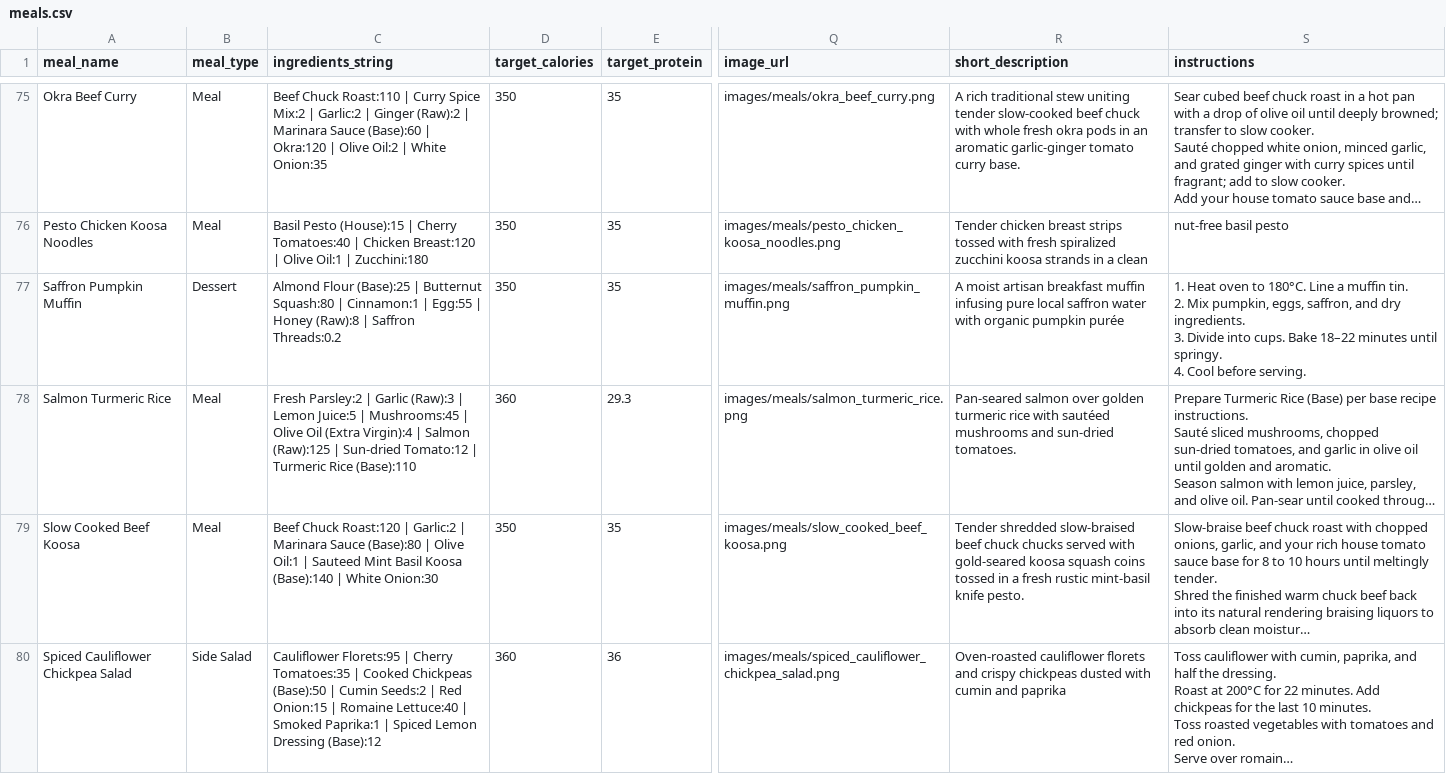
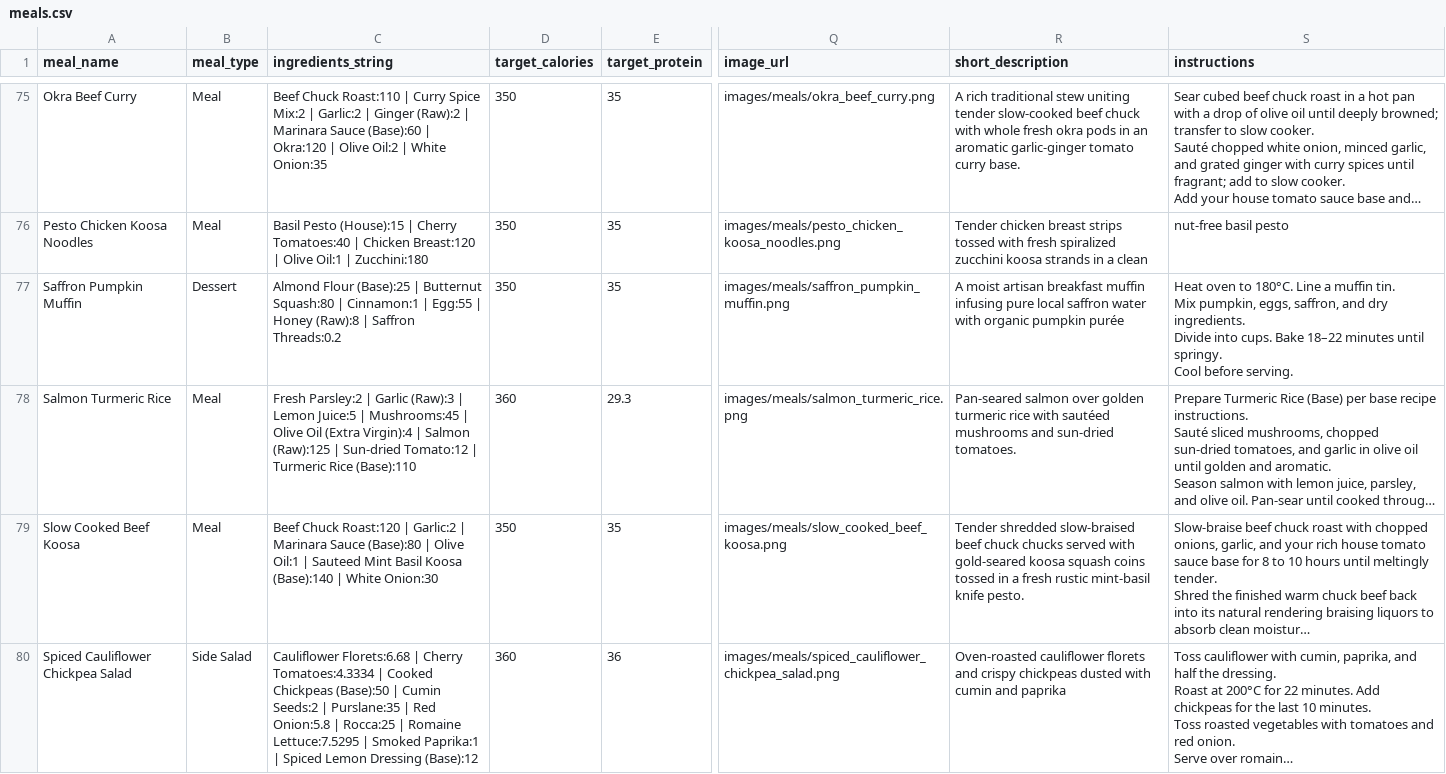
Before and after one commit to nasreenhsaif-eng/meal-craft, a CSV file: database/data/menu/meals.csv, drawn as a sheet; only a part is shown, gaps mark what is left out; long unchanged cells end in …; ↵ is a line break in a cell; the diff covers the shown part only; the diff names each change by its address in the sheet, - before the commit and + after, or states it on an @@ line.

```diff
--- a/database/data/menu/meals.csv
+++ b/database/data/menu/meals.csv
-S77 (instructions): 1. Heat oven to 180°C. Line a muffin tin. ↵ 2. Mix pumpkin, eggs, saffron, and dry ingredients. ↵ 3. Divide into cups. Bake 18–22 minutes until springy. ↵ 4. Cool before…
+S77 (instructions): Heat oven to 180°C. Line a muffin tin. ↵ Mix pumpkin, eggs, saffron, and dry ingredients. ↵ Divide into cups. Bake 18–22 minutes until springy. ↵ Cool before…
-C80 (ingredients_string): Cauliflower Florets:95 | Cherry Tomatoes:35 | Cooked Chickpeas (Base):50 | Cumin Seeds:2 | Red Onion:15 | Romaine Lettuce:40 | Smoked…
+C80 (ingredients_string): Cauliflower Florets:6.68 | Cherry Tomatoes:4.3334 | Cooked Chickpeas (Base):50 | Cumin Seeds:2 | Purslane:35 | Red Onion:5.8 | Rocca:25 | Romaine Lettuce:7.5295 | Smoked…
```
Also changed, not shown: 2 added rows and 61 edited cells elsewhere in this file, database/data/menu/ingredients.csv, 45 other files.
